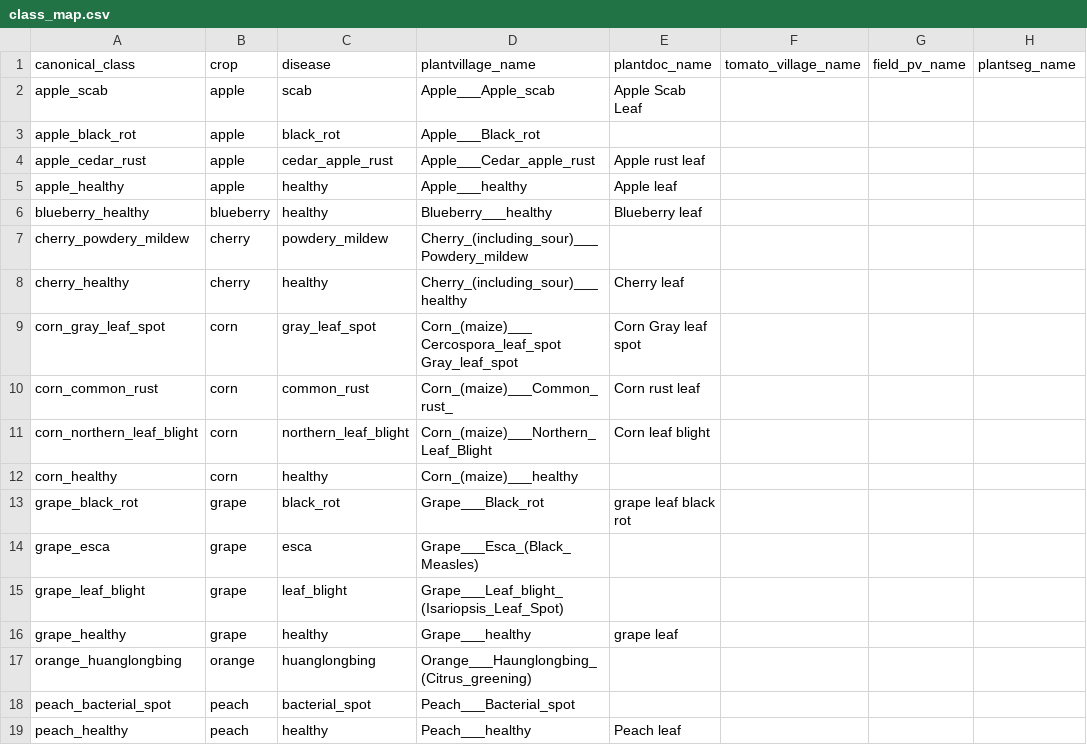
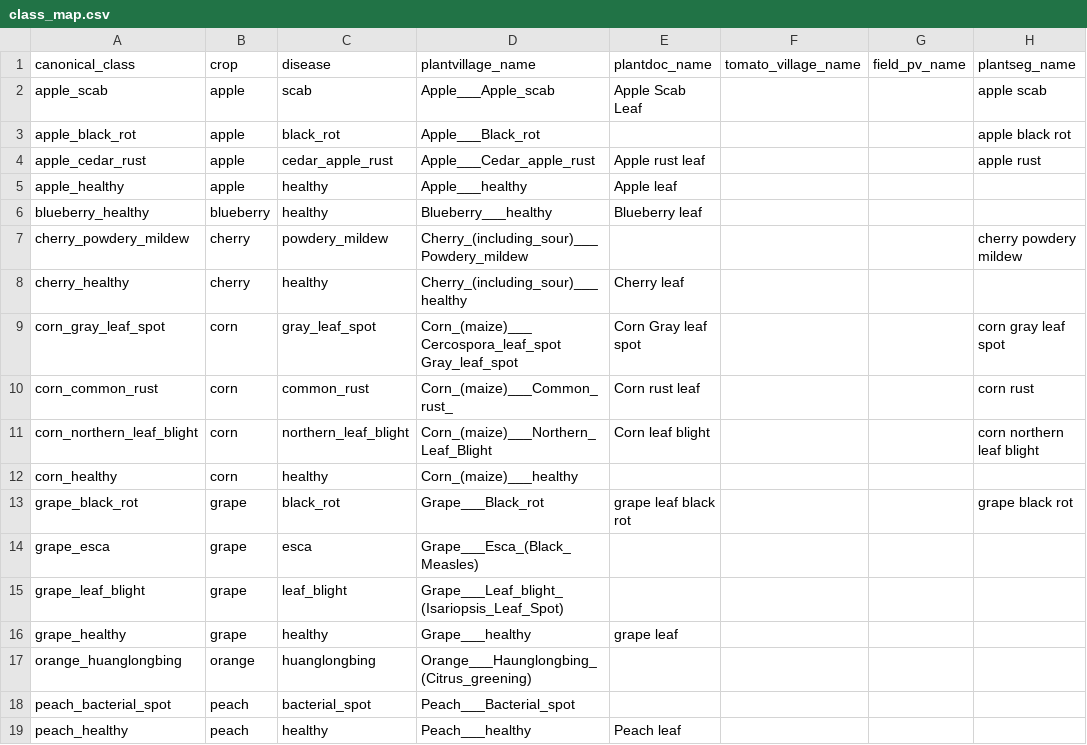
Before and after one commit to AHSharan/OffLeaf, a CSV file: data/class_map.csv, drawn as a sheet; only a part is shown; the diff covers the shown part only.

```diff
--- a/data/class_map.csv
+++ b/data/class_map.csv
@@ -1,14 +1,14 @@
 canonical_class,crop,disease,plantvillage_name,plantdoc_name,tomato_village_name,field_pv_name,plantseg_name
-apple_scab,apple,scab,Apple___Apple_scab,Apple Scab Leaf,,,
-apple_black_rot,apple,black_rot,Apple___Black_rot,,,,
-apple_cedar_rust,apple,cedar_apple_rust,Apple___Cedar_apple_rust,Apple rust leaf,,,
+apple_scab,apple,scab,Apple___Apple_scab,Apple Scab Leaf,,,apple scab
+apple_black_rot,apple,black_rot,Apple___Black_rot,,,,apple black rot
+apple_cedar_rust,apple,cedar_apple_rust,Apple___Cedar_apple_rust,Apple rust leaf,,,apple rust
 apple_healthy,apple,healthy,Apple___healthy,Apple leaf,,,
 blueberry_healthy,blueberry,healthy,Blueberry___healthy,Blueberry leaf,,,
-cherry_powdery_mildew,cherry,powdery_mildew,Cherry_(including_sour)___Powdery_mildew,,,,
+cherry_powdery_mildew,cherry,powdery_mildew,Cherry_(including_sour)___Powdery_mildew,,,,cherry powdery mildew
 cherry_healthy,cherry,healthy,Cherry_(including_sour)___healthy,Cherry leaf,,,
-corn_gray_leaf_spot,corn,gray_leaf_spot,Corn_(maize)___Cercospora_leaf_spot Gray_leaf_spot,Corn Gray leaf spot,,,
-corn_common_rust,corn,common_rust,Corn_(maize)___Common_rust_,Corn rust leaf,,,
-corn_northern_leaf_blight,corn,northern_leaf_blight,Corn_(maize)___Northern_Leaf_Blight,Corn leaf blight,,,
+corn_gray_leaf_spot,corn,gray_leaf_spot,Corn_(maize)___Cercospora_leaf_spot Gray_leaf_spot,Corn Gray leaf spot,,,corn gray leaf spot
+corn_common_rust,corn,common_rust,Corn_(maize)___Common_rust_,Corn rust leaf,,,corn rust
+corn_northern_leaf_blight,corn,northern_leaf_blight,Corn_(maize)___Northern_Leaf_Blight,Corn leaf blight,,,corn northern leaf blight
 corn_healthy,corn,healthy,Corn_(maize)___healthy,,,,
-grape_black_rot,grape,black_rot,Grape___Black_rot,grape leaf black rot,,,
+grape_black_rot,grape,black_rot,Grape___Black_rot,grape leaf black rot,,,grape black rot
 grape_esca,grape,esca,Grape___Esca_(Black_Measles),,,,
```
Also changed, not shown: 11 edited cells elsewhere in this file.
